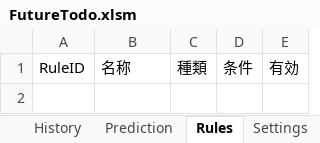
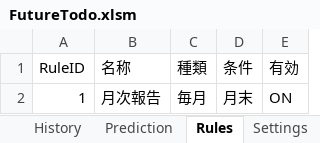
Before and after one commit to thiiiink/FutureTodo, an Excel workbook: release/FutureTodo.xlsm, sheet Rules, drawn as a sheet; values as stored, in another font and other column widths than the file's, no borders; table styles not drawn; the diff names each change by its address in the sheet, - before the commit and + after, or states it on an @@ line.

Commit message:
追加: Rule Engineの基盤を実装

```diff
--- a/release/FutureTodo.xlsm (sheet Rules)
+++ b/release/FutureTodo.xlsm (sheet Rules)
+row 2: 1 | 月次報告 | 毎月 | 月末 | ON
```
